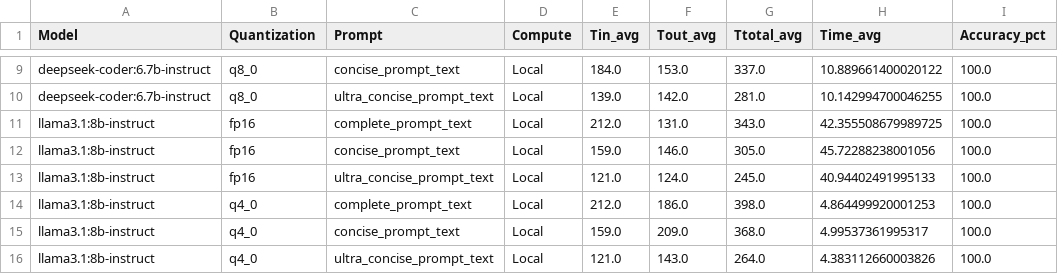
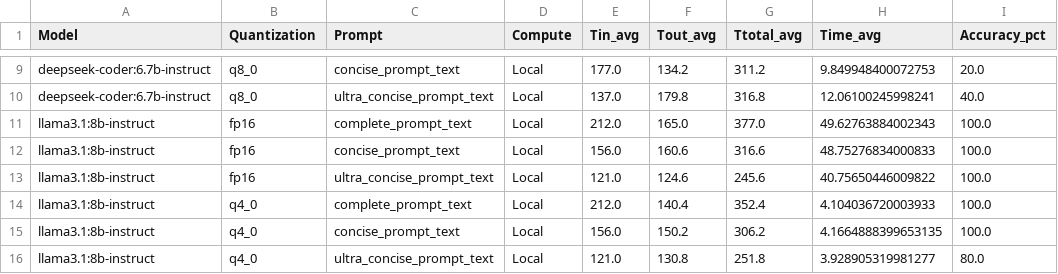
Before and after one commit to Marvelrex/SLM_Token_Benchmark, a CSV file: green_prompt_figs/aggregated_means_by_model_quant_prompt.csv, drawn as a sheet; only a part is shown, gaps mark what is left out; the diff covers the shown part only; the diff names each change by its address in the sheet, - before the commit and + after, or states it on an @@ line.

```diff
--- a/green_prompt_figs/aggregated_means_by_model_quant_prompt.csv
+++ b/green_prompt_figs/aggregated_means_by_model_quant_prompt.csv
-E9 (Tin_avg): 184.0
+E9 (Tin_avg): 177.0
-F9 (Tout_avg): 153.0
+F9 (Tout_avg): 134.2
-G9 (Ttotal_avg): 337.0
+G9 (Ttotal_avg): 311.2
-H9 (Time_avg): 10.889661400020122
+H9 (Time_avg): 9.849948400072753
-I9 (Accuracy_pct): 100.0
+I9 (Accuracy_pct): 20.0
-E10 (Tin_avg): 139.0
+E10 (Tin_avg): 137.0
-F10 (Tout_avg): 142.0
+F10 (Tout_avg): 179.8
-G10 (Ttotal_avg): 281.0
+G10 (Ttotal_avg): 316.8
-H10 (Time_avg): 10.142994700046255
+H10 (Time_avg): 12.06100245998241
-I10 (Accuracy_pct): 100.0
+I10 (Accuracy_pct): 40.0
-F11 (Tout_avg): 131.0
+F11 (Tout_avg): 165.0
-G11 (Ttotal_avg): 343.0
+G11 (Ttotal_avg): 377.0
-H11 (Time_avg): 42.355508679989725
+H11 (Time_avg): 49.62763884002343
-E12 (Tin_avg): 159.0
+E12 (Tin_avg): 156.0
-F12 (Tout_avg): 146.0
+F12 (Tout_avg): 160.6
-G12 (Ttotal_avg): 305.0
+G12 (Ttotal_avg): 316.6
-H12 (Time_avg): 45.72288238001056
+H12 (Time_avg): 48.75276834000833
-F13 (Tout_avg): 124.0
+F13 (Tout_avg): 124.6
-G13 (Ttotal_avg): 245.0
+G13 (Ttotal_avg): 245.6
-H13 (Time_avg): 40.94402491995133
+H13 (Time_avg): 40.75650446009822
-F14 (Tout_avg): 186.0
+F14 (Tout_avg): 140.4
-G14 (Ttotal_avg): 398.0
+G14 (Ttotal_avg): 352.4
-H14 (Time_avg): 4.864499920001253
+H14 (Time_avg): 4.104036720003933
-E15 (Tin_avg): 159.0
+E15 (Tin_avg): 156.0
-F15 (Tout_avg): 209.0
+F15 (Tout_avg): 150.2
-G15 (Ttotal_avg): 368.0
+G15 (Ttotal_avg): 306.2
-H15 (Time_avg): 4.99537361995317
+H15 (Time_avg): 4.1664888399653135
-F16 (Tout_avg): 143.0
+F16 (Tout_avg): 130.8
-G16 (Ttotal_avg): 264.0
+G16 (Ttotal_avg): 251.8
-H16 (Time_avg): 4.383112660003826
+H16 (Time_avg): 3.928905319981277
-I16 (Accuracy_pct): 100.0
+I16 (Accuracy_pct): 80.0
```
Also changed, not shown: 83 edited cells elsewhere in this file, 20 other files.
